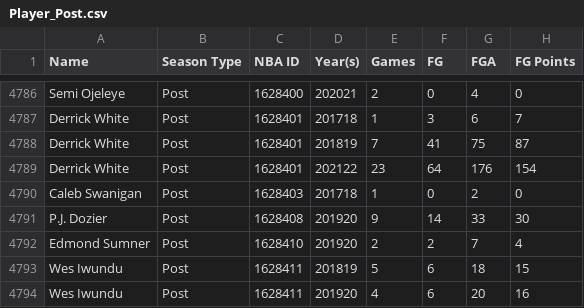
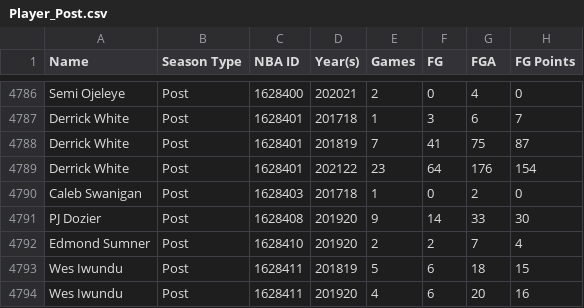
Before and after one commit to Connor-R/nba_shot_charts, a CSV file: csvs/leaderboards/Player_Post.csv, drawn as a sheet; only a part is shown, gaps mark what is left out; the diff names each change by its address in the sheet, - before the commit and + after, or states it on an @@ line.

```diff
--- a/csvs/leaderboards/Player_Post.csv
+++ b/csvs/leaderboards/Player_Post.csv
-A4791 (Name): P.J. Dozier
+A4791 (Name): PJ Dozier
```
Also changed, not shown: csvs/leaderboards/Player_Post_Career.csv, csvs/leaderboards/Player_Pre.csv, 4 other files.
